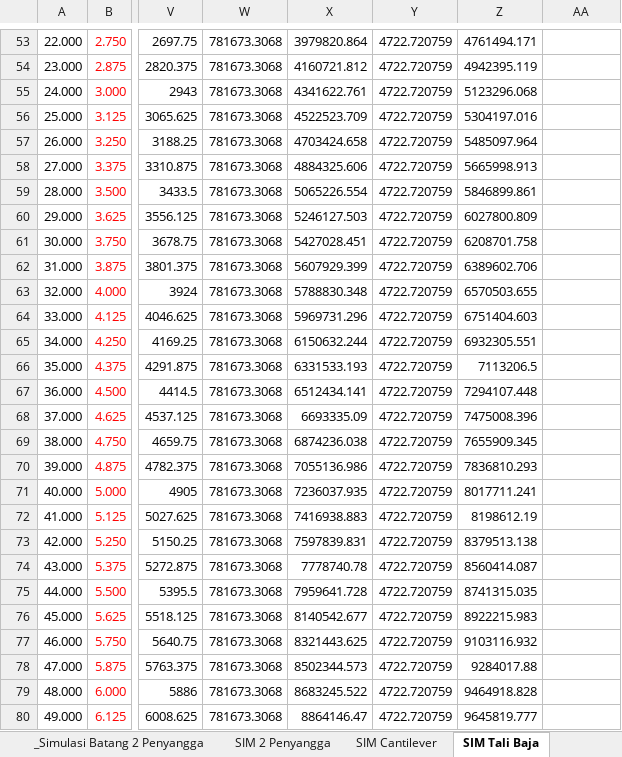
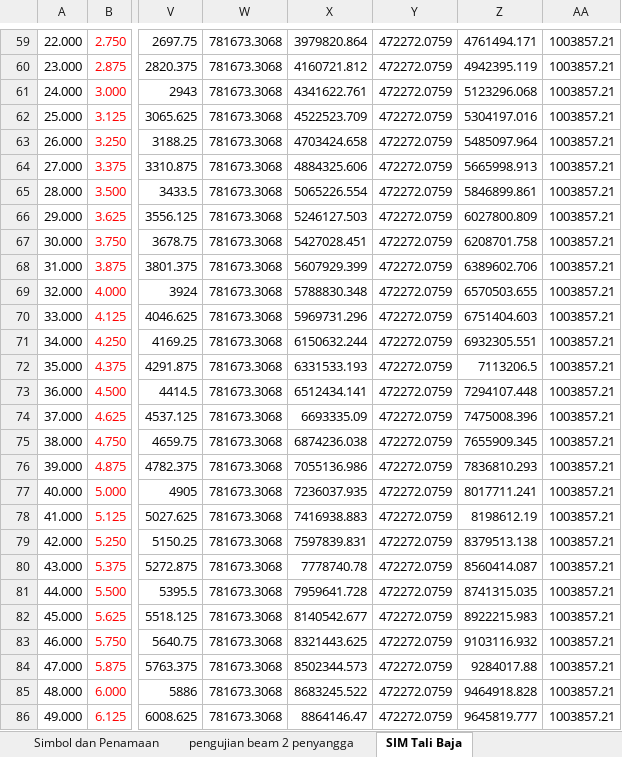
Before and after one commit to snowheat/crane3, an Excel workbook: doc/tugas akhir.xlsx, sheet SIM Tali Baja, drawn as a sheet; only a part is shown, gaps mark what is left out; values as stored, in another font and other column widths than the file's, no borders; charts and pictures not drawn; addresses are those after the commit; the diff covers the shown part only; the diff names each change by its address in the sheet, - before the commit and + after, or states it on an @@ line.

```diff
--- a/doc/tugas akhir.xlsx (sheet SIM Tali Baja)
+++ b/doc/tugas akhir.xlsx (sheet SIM Tali Baja)
-Y59:Y86: 4722.720759
+Y59:Y86: 472272.0759
-AA59:AA86: (empty)
+AA59:AA86: 1003857.21
```
Also changed, not shown: 6 added rows and 318 edited cells elsewhere in this sheet, sheet SIM Cantilever, sheet pengujian beam 2 penyangga, other sheet tabs, formulas that keep their value, charts or pictures, 5 other files.
